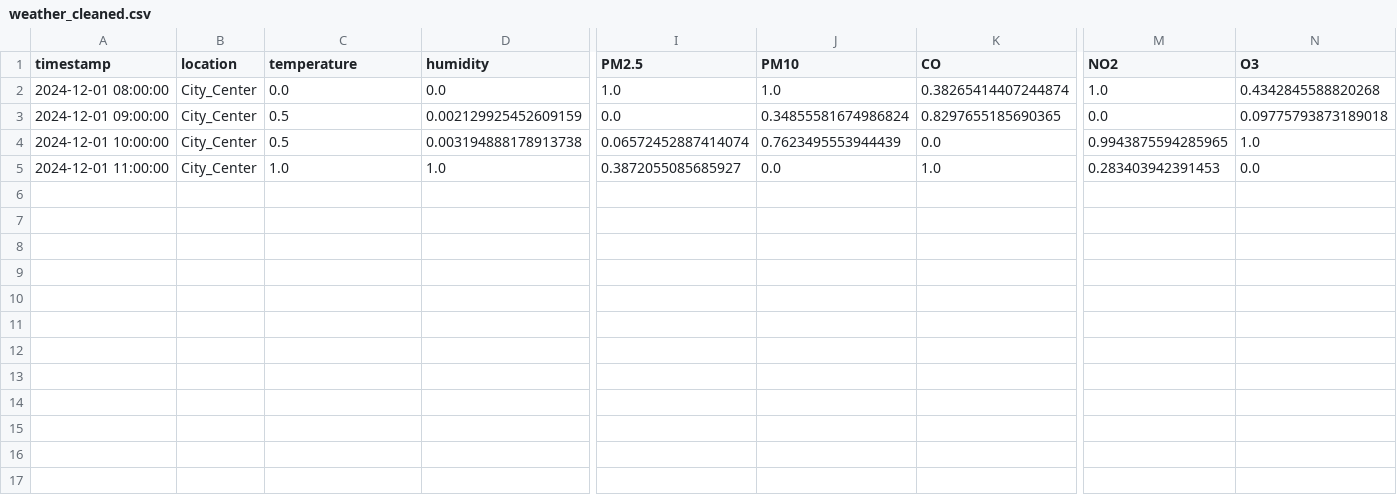
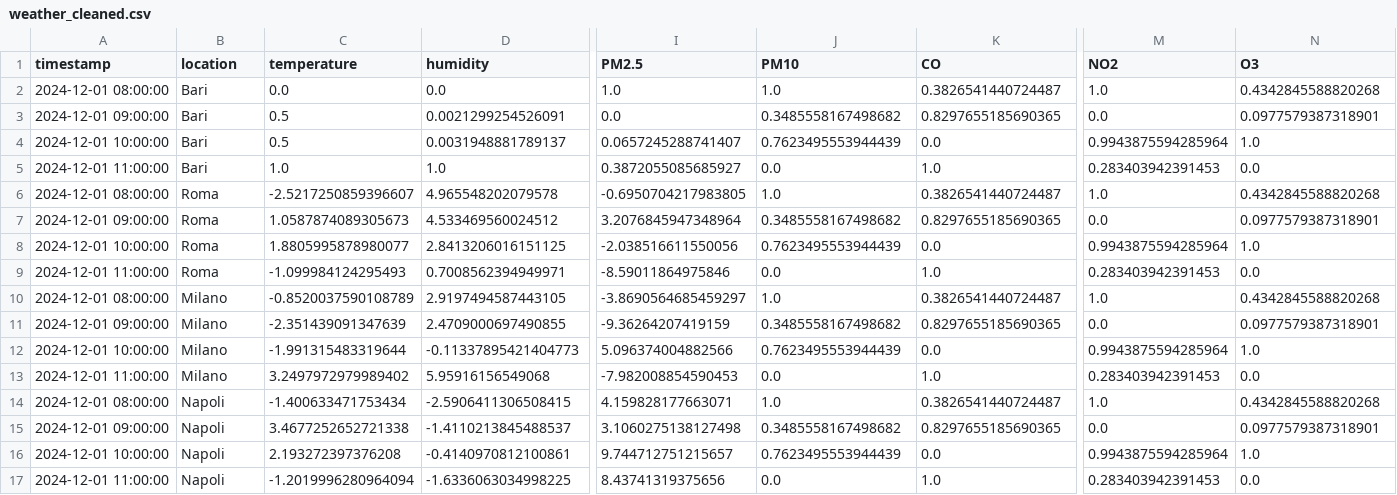
Before and after one commit to Achille3287/Progetto-Icon-24-25, a CSV file: dataset/processed/weather_cleaned.csv, drawn as a sheet; only a part is shown, gaps mark what is left out; rows hold the shown columns only; the diff names each change by its address in the sheet, - before the commit and + after, or states it on an @@ line.

```diff
--- a/dataset/processed/weather_cleaned.csv
+++ b/dataset/processed/weather_cleaned.csv
-B2:B5 (location): City_Center
+B2:B5 (location): Bari
-K2 (CO): 0.38265414407244874
+K2 (CO): 0.3826541440724487
-D3 (humidity): 0.002129925452609159
+D3 (humidity): 0.0021299254526091
-J3 (PM10): 0.34855581674986824
+J3 (PM10): 0.3485558167498682
-N3 (O3): 0.09775793873189018
+N3 (O3): 0.0977579387318901
-D4 (humidity): 0.003194888178913738
+D4 (humidity): 0.0031948881789137
-I4 (PM2.5): 0.06572452887414074
+I4 (PM2.5): 0.0657245288741407
-M4 (NO2): 0.9943875594285965
+M4 (NO2): 0.9943875594285964
+row 6: 2024-12-01 08:00:00 | Roma | -2.5217250859396607 | 4.965548202079578 | -0.6950704217983805 | 1.0 | 0.3826541440724487 | 1.0 | 0.4342845588820268
+row 7: 2024-12-01 09:00:00 | Roma | 1.0587874089305673 | 4.533469560024512 | 3.2076845947348964 | 0.3485558167498682 | 0.8297655185690365 | 0.0 | 0.0977579387318901
+row 8: 2024-12-01 10:00:00 | Roma | 1.8805995878980077 | 2.8413206016151125 | -2.038516611550056 | 0.7623495553944439 | 0.0 | 0.9943875594285964 | 1.0
+row 9: 2024-12-01 11:00:00 | Roma | -1.099984124295493 | 0.7008562394949971 | -8.59011864975846 | 0.0 | 1.0 | 0.283403942391453 | 0.0
+row 10: 2024-12-01 08:00:00 | Milano | -0.8520037590108789 | 2.9197494587443105 | -3.8690564685459297 | 1.0 | 0.3826541440724487 | 1.0 | 0.4342845588820268
+row 11: 2024-12-01 09:00:00 | Milano | -2.351439091347639 | 2.4709000697490855 | -9.36264207419159 | 0.3485558167498682 | 0.8297655185690365 | 0.0 | 0.0977579387318901
+row 12: 2024-12-01 10:00:00 | Milano | -1.991315483319644 | -0.11337895421404773 | 5.096374004882566 | 0.7623495553944439 | 0.0 | 0.9943875594285964 | 1.0
+row 13: 2024-12-01 11:00:00 | Milano | 3.2497972979989402 | 5.95916156549068 | -7.982008854590453 | 0.0 | 1.0 | 0.283403942391453 | 0.0
+row 14: 2024-12-01 08:00:00 | Napoli | -1.400633471753434 | -2.5906411306508415 | 4.159828177663071 | 1.0 | 0.3826541440724487 | 1.0 | 0.4342845588820268
+row 15: 2024-12-01 09:00:00 | Napoli | 3.4677252652721338 | -1.4110213845488537 | 3.1060275138127498 | 0.3485558167498682 | 0.8297655185690365 | 0.0 | 0.0977579387318901
+row 16: 2024-12-01 10:00:00 | Napoli | 2.193272397376208 | -0.4140970812100861 | 9.744712751215657 | 0.7623495553944439 | 0.0 | 0.9943875594285964 | 1.0
+row 17: 2024-12-01 11:00:00 | Napoli | -1.2019996280964094 | -1.6336063034998225 | 8.43741319375656 | 0.0 | 1.0 | 0.283403942391453 | 0.0
```
Also changed, not shown: 2 other files.
